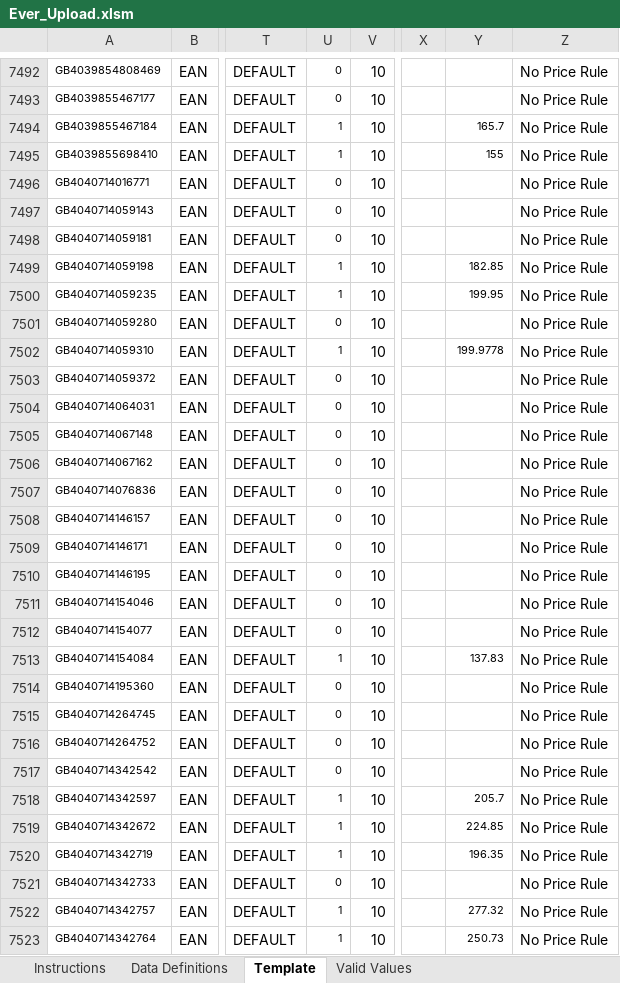
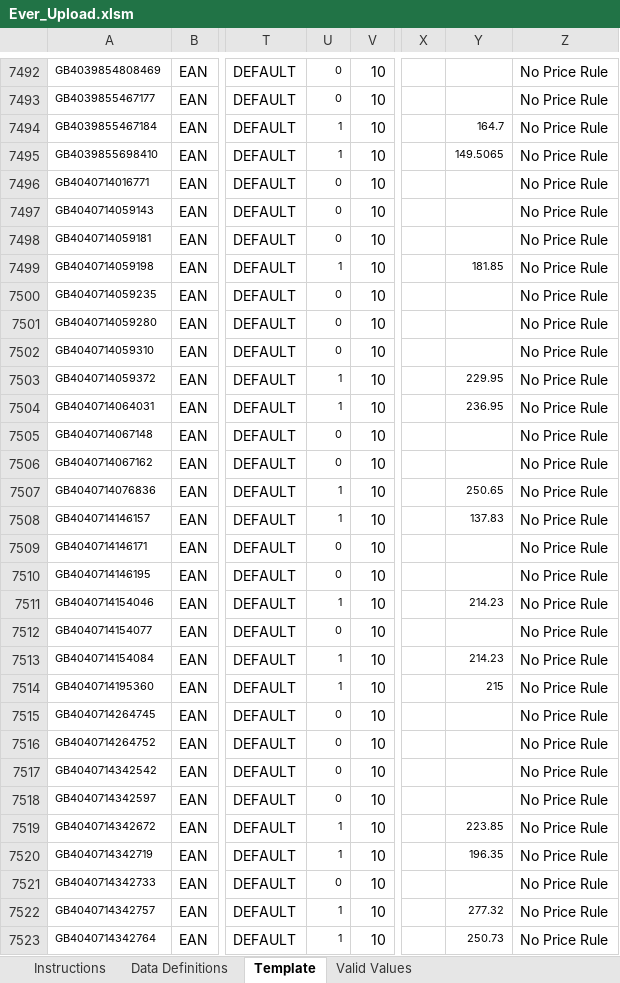
Before and after one commit to Gouthambas13512/Project-Leap-2, an Excel workbook: Amazon_Upload_xlsx/Ever_Upload.xlsm, sheet Template, drawn as a sheet; only a part is shown, gaps mark what is left out; values as stored, in another font and other column widths than the file's, no borders; conditional formats not drawn; 1 other sheet too large or unreadable and not compared; the diff covers the shown part only; the diff names each change by its address in the sheet, - before the commit and + after, or states it on an @@ line.

```diff
--- a/Amazon_Upload_xlsx/Ever_Upload.xlsm (sheet Template)
+++ b/Amazon_Upload_xlsx/Ever_Upload.xlsm (sheet Template)
-Y7494: 165.7
+Y7494: 164.7
-Y7495: 155
+Y7495: 149.5065
-Y7499: 182.85
+Y7499: 181.85
-U7500: 1
+U7500: 0
-Y7500: 199.95
+Y7500: (empty)
-U7502: 1
+U7502: 0
-Y7502: 199.9778
+Y7502: (empty)
-U7503:U7504: 0
+U7503:U7504: 1
-Y7503: (empty)
+Y7503: 229.95
-Y7504: (empty)
+Y7504: 236.95
-U7507:U7508: 0
+U7507:U7508: 1
-Y7507: (empty)
+Y7507: 250.65
-Y7508: (empty)
+Y7508: 137.83
-U7511: 0
+U7511: 1
-Y7511: (empty)
+Y7511: 214.23
-Y7513: 137.83
+Y7513: 214.23
-U7514: 0
+U7514: 1
-Y7514: (empty)
+Y7514: 215
-U7518: 1
+U7518: 0
-Y7518: 205.7
+Y7518: (empty)
-Y7519: 224.85
+Y7519: 223.85
```
Also changed, not shown: 1671 edited cells elsewhere in this sheet, 8 other files.
